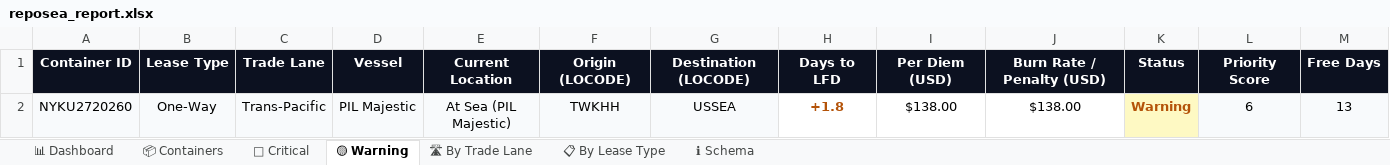
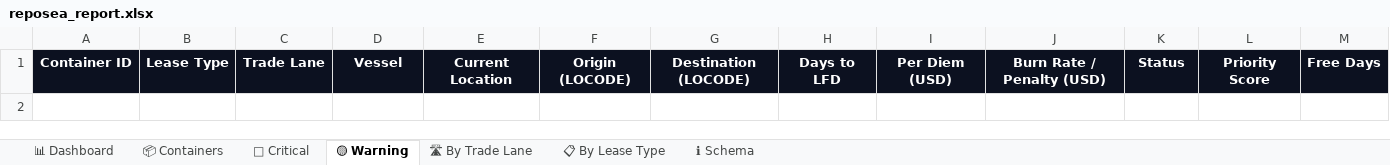
Before and after one commit to rahulmistry18/Reposea_container_optimizer, an Excel workbook: data/exports/reposea_report.xlsx, sheet 🟡 Warning, drawn as a sheet; only a part is shown; values as stored, in another font and other column widths than the file's, no borders; table styles not drawn; rows hold the shown columns only; the diff names each change by its address in the sheet, - before the commit and + after, or states it on an @@ line.

```diff
--- a/data/exports/reposea_report.xlsx (sheet 🟡 Warning)
+++ b/data/exports/reposea_report.xlsx (sheet 🟡 Warning)
-row 2: NYKU2720260 | One-Way | Trans-Pacific | PIL Majestic | At Sea (PIL Majestic) | TWKHH | USSEA | +1.8 | $138.00 | $138.00 | Warning | 6 | 13
```
Also changed, not shown: sheet 📦 Containers, sheet 🔴 Critical, sheet 🛣 By Trade Lane, sheet 📊 Dashboard, sheet 📋 By Lease Type, 7 other files.
